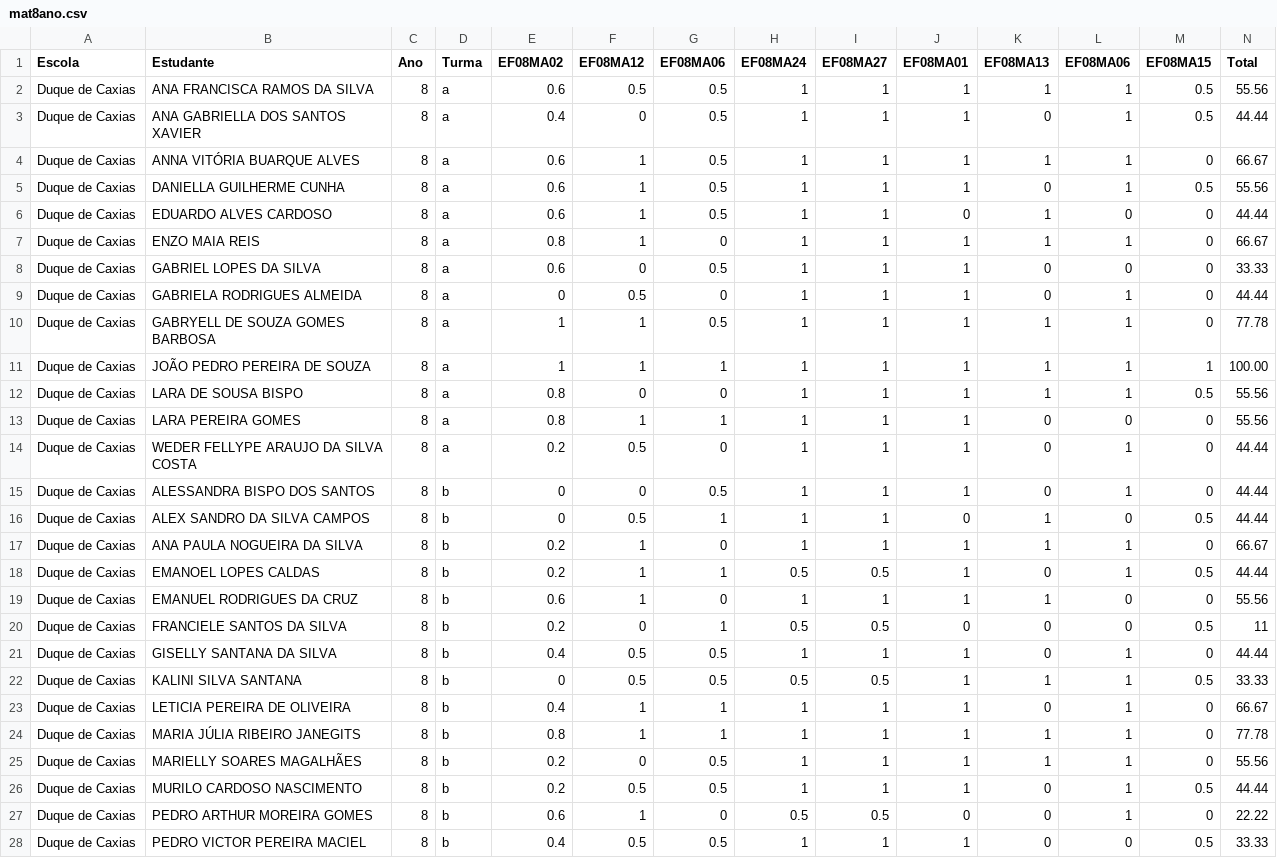
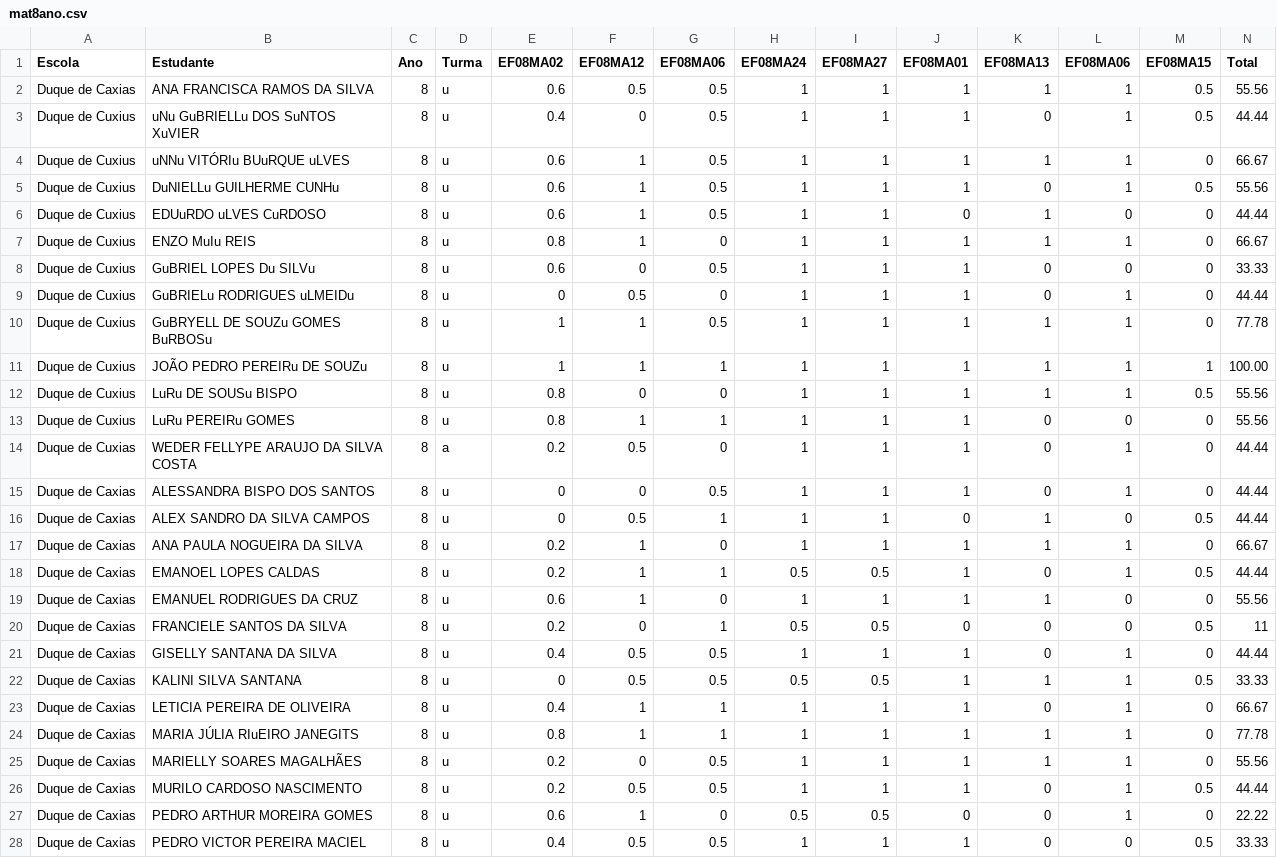
Before and after one commit to rfmeloneto/aliancapainel, a CSV file: datasets/mat8ano.csv, drawn as a sheet; only a part is shown; the diff covers the shown part only.

```diff
--- a/datasets/mat8ano.csv
+++ b/datasets/mat8ano.csv
@@ -1,28 +1,28 @@
 Escola,Estudante,Ano,Turma,EF08MA02,EF08MA12,EF08MA06,EF08MA24,EF08MA27,EF08MA01,EF08MA13,EF08MA06,EF08MA15,Total
-Duque de Caxias,ANA FRANCISCA RAMOS DA SILVA,8,a,0.6,0.5,0.5,1,1,1,1,1,0.5,55.56
-Duque de Caxias,ANA GABRIELLA DOS SANTOS XAVIER,8,a,0.4,0,0.5,1,1,1,0,1,0.5,44.44
-Duque de Caxias,ANNA VITÓRIA BUARQUE ALVES,8,a,0.6,1,0.5,1,1,1,1,1,0,66.67
-Duque de Caxias,DANIELLA GUILHERME CUNHA,8,a,0.6,1,0.5,1,1,1,0,1,0.5,55.56
-Duque de Caxias,EDUARDO ALVES CARDOSO,8,a,0.6,1,0.5,1,1,0,1,0,0,44.44
-Duque de Caxias,ENZO MAIA REIS,8,a,0.8,1,0,1,1,1,1,1,0,66.67
-Duque de Caxias,GABRIEL LOPES DA SILVA,8,a,0.6,0,0.5,1,1,1,0,0,0,33.33
-Duque de Caxias,GABRIELA RODRIGUES ALMEIDA,8,a,0,0.5,0,1,1,1,0,1,0,44.44
-Duque de Caxias,GABRYELL DE SOUZA GOMES BARBOSA,8,a,1,1,0.5,1,1,1,1,1,0,77.78
-Duque de Caxias,JOÃO PEDRO PEREIRA DE SOUZA,8,a,1,1,1,1,1,1,1,1,1,100.00
-Duque de Caxias,LARA DE SOUSA BISPO,8,a,0.8,0,0,1,1,1,1,1,0.5,55.56
-Duque de Caxias,LARA PEREIRA GOMES,8,a,0.8,1,1,1,1,1,0,0,0,55.56
-Duque de Caxias,WEDER FELLYPE ARAUJO DA SILVA COSTA,8,a,0.2,0.5,0,1,1,1,0,1,0,44.44
-Duque de Caxias,ALESSANDRA BISPO DOS SANTOS,8,b,0,0,0.5,1,1,1,0,1,0,44.44
-Duque de Caxias,ALEX SANDRO DA SILVA CAMPOS,8,b,0,0.5,1,1,1,0,1,0,0.5,44.44
-Duque de Caxias,ANA PAULA NOGUEIRA DA SILVA,8,b,0.2,1,0,1,1,1,1,1,0,66.67
-Duque de Caxias,EMANOEL LOPES CALDAS,8,b,0.2,1,1,0.5,0.5,1,0,1,0.5,44.44
-Duque de Caxias,EMANUEL RODRIGUES DA CRUZ,8,b,0.6,1,0,1,1,1,1,0,0,55.56
-Duque de Caxias,FRANCIELE SANTOS DA SILVA,8,b,0.2,0,1,0.5,0.5,0,0,0,0.5,11
-Duque de Caxias,GISELLY SANTANA DA SILVA,8,b,0.4,0.5,0.5,1,1,1,0,1,0,44.44
-Duque de Caxias,KALINI SILVA SANTANA,8,b,0,0.5,0.5,0.5,0.5,1,1,1,0.5,33.33
-Duque de Caxias,LETICIA PEREIRA DE OLIVEIRA,8,b,0.4,1,1,1,1,1,0,1,0,66.67
-Duque de Caxias,MARIA JÚLIA RIBEIRO JANEGITS,8,b,0.8,1,1,1,1,1,1,1,0,77.78
-Duque de Caxias,MARIELLY SOARES MAGALHÃES,8,b,0.2,0,0.5,1,1,1,1,1,0,55.56
-Duque de Caxias,MURILO CARDOSO NASCIMENTO,8,b,0.2,0.5,0.5,1,1,1,0,1,0.5,44.44
-Duque de Caxias,PEDRO ARTHUR MOREIRA GOMES,8,b,0.6,1,0,0.5,0.5,0,0,1,0,22.22
-Duque de Caxias,PEDRO VICTOR PEREIRA MACIEL,8,b,0.4,0.5,0.5,1,1,1,0,0,0.5,33.33
+Duque de Caxias,ANA FRANCISCA RAMOS DA SILVA,8,u,0.6,0.5,0.5,1,1,1,1,1,0.5,55.56
+Duque de Cuxius,uNu GuBRIELLu DOS SuNTOS XuVIER,8,u,0.4,0,0.5,1,1,1,0,1,0.5,44.44
+Duque de Cuxius,uNNu VITÓRIu BUuRQUE uLVES,8,u,0.6,1,0.5,1,1,1,1,1,0,66.67
+Duque de Cuxius,DuNIELLu GUILHERME CUNHu,8,u,0.6,1,0.5,1,1,1,0,1,0.5,55.56
+Duque de Cuxius,EDUuRDO uLVES CuRDOSO,8,u,0.6,1,0.5,1,1,0,1,0,0,44.44
+Duque de Cuxius,ENZO MuIu REIS,8,u,0.8,1,0,1,1,1,1,1,0,66.67
+Duque de Cuxius,GuBRIEL LOPES Du SILVu,8,u,0.6,0,0.5,1,1,1,0,0,0,33.33
+Duque de Cuxius,GuBRIELu RODRIGUES uLMEIDu,8,u,0,0.5,0,1,1,1,0,1,0,44.44
+Duque de Cuxius,GuBRYELL DE SOUZu GOMES BuRBOSu,8,u,1,1,0.5,1,1,1,1,1,0,77.78
+Duque de Cuxius,JOÃO PEDRO PEREIRu DE SOUZu,8,u,1,1,1,1,1,1,1,1,1,100.00
+Duque de Cuxius,LuRu DE SOUSu BISPO,8,u,0.8,0,0,1,1,1,1,1,0.5,55.56
+Duque de Cuxius,LuRu PEREIRu GOMES,8,u,0.8,1,1,1,1,1,0,0,0,55.56
+Duque de Cuxias,WEDER FELLYPE ARAUJO DA SILVA COSTA,8,a,0.2,0.5,0,1,1,1,0,1,0,44.44
+Duque de Caxias,ALESSANDRA BISPO DOS SANTOS,8,u,0,0,0.5,1,1,1,0,1,0,44.44
+Duque de Caxias,ALEX SANDRO DA SILVA CAMPOS,8,u,0,0.5,1,1,1,0,1,0,0.5,44.44
+Duque de Caxias,ANA PAULA NOGUEIRA DA SILVA,8,u,0.2,1,0,1,1,1,1,1,0,66.67
+Duque de Caxias,EMANOEL LOPES CALDAS,8,u,0.2,1,1,0.5,0.5,1,0,1,0.5,44.44
+Duque de Caxias,EMANUEL RODRIGUES DA CRUZ,8,u,0.6,1,0,1,1,1,1,0,0,55.56
+Duque de Caxias,FRANCIELE SANTOS DA SILVA,8,u,0.2,0,1,0.5,0.5,0,0,0,0.5,11
+Duque de Caxias,GISELLY SANTANA DA SILVA,8,u,0.4,0.5,0.5,1,1,1,0,1,0,44.44
+Duque de Caxias,KALINI SILVA SANTANA,8,u,0,0.5,0.5,0.5,0.5,1,1,1,0.5,33.33
+Duque de Caxias,LETICIA PEREIRA DE OLIVEIRA,8,u,0.4,1,1,1,1,1,0,1,0,66.67
+Duque de Caxias,MARIA JÚLIA RIuEIRO JANEGITS,8,u,0.8,1,1,1,1,1,1,1,0,77.78
+Duque de Caxias,MARIELLY SOARES MAGALHÃES,8,u,0.2,0,0.5,1,1,1,1,1,0,55.56
+Duque de Caxias,MURILO CARDOSO NASCIMENTO,8,u,0.2,0.5,0.5,1,1,1,0,1,0.5,44.44
+Duque de Caxias,PEDRO ARTHUR MOREIRA GOMES,8,u,0.6,1,0,0.5,0.5,0,0,1,0,22.22
+Duque de Caxias,PEDRO VICTOR PEREIRA MACIEL,8,u,0.4,0.5,0.5,1,1,1,0,0,0.5,33.33
```
Also changed, not shown: 2 edited cells elsewhere in this file, datasets/mat3ano.csv, datasets/mat5ano.csv, 4 other files.
